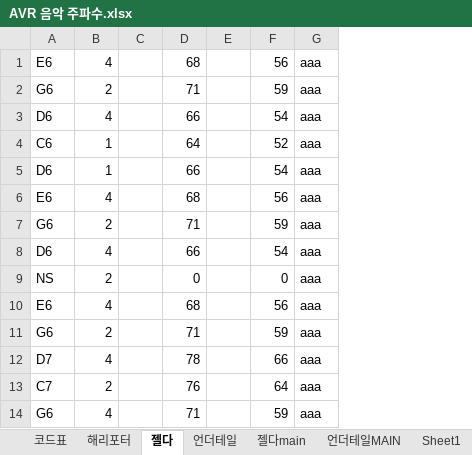
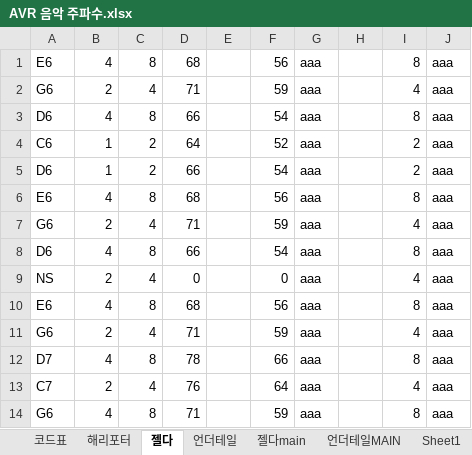
Before and after one commit to Bea-Jae-Kyeong/Embedded_system_proj, an Excel workbook: AVR 음악 주파수.xlsx, sheet 젤다, drawn as a sheet; only a part is shown; values as stored, in another font and other column widths than the file's, no borders; removed rows and columns are numbered as before the commit, all else as after; the diff names each change by its address in the sheet, - before the commit and + after, or states it on an @@ line.

```diff
--- a/AVR 음악 주파수.xlsx (sheet 젤다)
+++ b/AVR 음악 주파수.xlsx (sheet 젤다)
-column C, empty
+column C, rows 1-14: 8 | 4 | 8 | 2 | 2 | 8 | 4 | 8 | 4 | 8 | 4 | 8 | 4 | 8
+column H, empty
+column I, rows 1-14: 8 | 4 | 8 | 2 | 2 | 8 | 4 | 8 | 4 | 8 | 4 | 8 | 4 | 8
+column J, rows 1-14: all aaa
```
Also changed, not shown: 1 other file.
